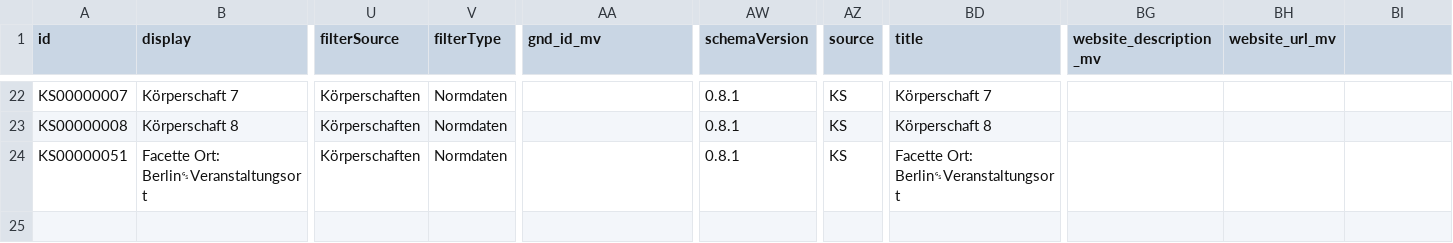
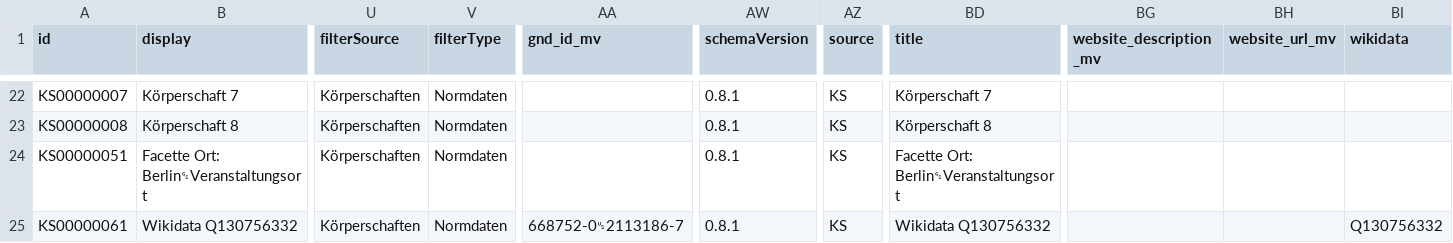
Before and after one commit to dla-marbach/dla-opac-transform, a CSV file: example/output/ks.csv, drawn as a sheet; only a part is shown, gaps mark what is left out; rows hold the shown columns only; the diff names each change by its address in the sheet, - before the commit and + after, or states it on an @@ line.

Commit message:
3703 Anreicherung Wikidata-ID aus Enrichment Cache für KS und PE

```diff
--- a/example/output/ks.csv
+++ b/example/output/ks.csv
-BI1: (empty)
+BI1: wikidata
+row 25: KS00000061 | Wikidata Q130756332 | Körperschaften | Normdaten | 668752-0␟2113186-7 | 0.8.1 | KS | Wikidata Q130756332 |  |  | Q130756332
```
Also changed, not shown: docs/internformat.csv, example/output/pe.csv, 11 other files.
